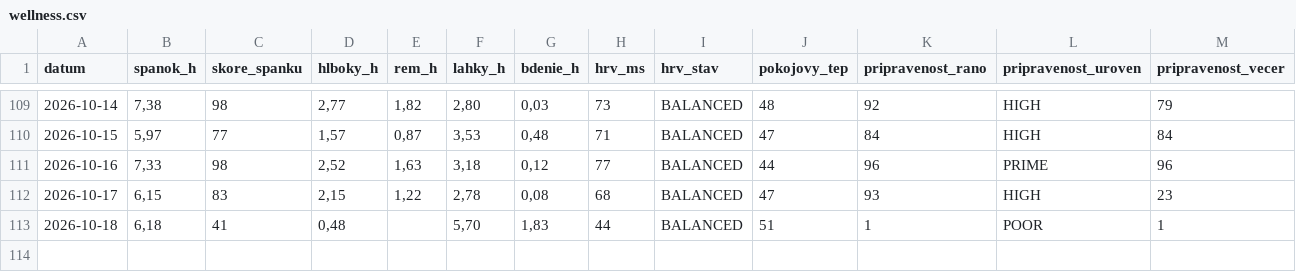
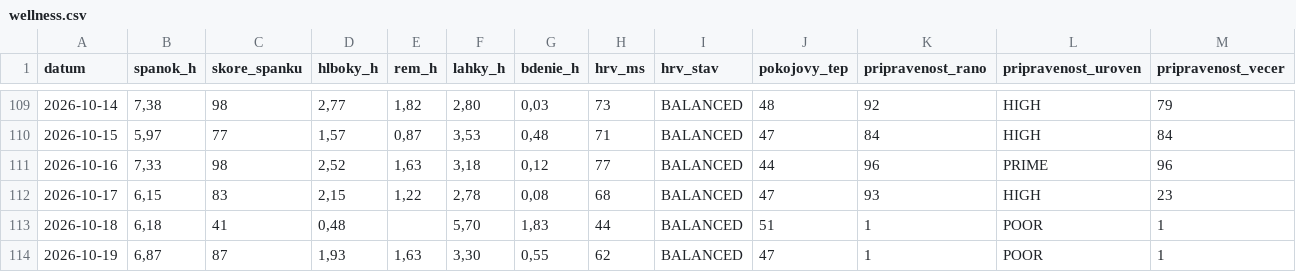
Before and after one commit to panacekm08/relaxrun, a CSV file: wellness.csv, drawn as a sheet; only a part is shown, gaps mark what is left out; rows hold the shown columns only; the diff names each change by its address in the sheet, - before the commit and + after, or states it on an @@ line.

```diff
--- a/wellness.csv
+++ b/wellness.csv
+row 114: 2026-10-19 | 6,87 | 87 | 1,93 | 1,63 | 3,30 | 0,55 | 62 | BALANCED | 47 | 1 | POOR | 1
```
Also changed, not shown: 4 other files.
